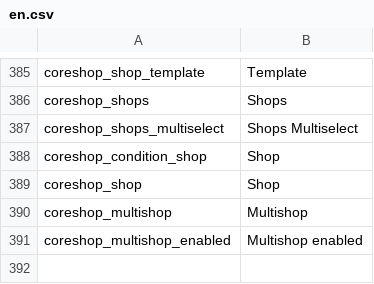
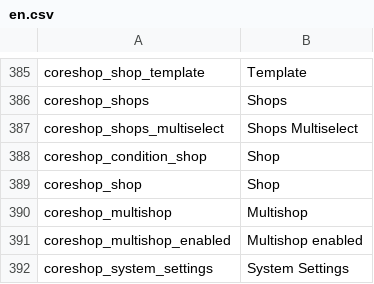
Before and after one commit to coreshop/CoreShop, a CSV file: static/texts/en.csv, drawn as a sheet; only a part is shown, gaps mark what is left out.

```diff
--- a/static/texts/en.csv
+++ b/static/texts/en.csv
@@ -391 +391,2 @@
 "coreshop_multishop_enabled","Multishop enabled"
+"coreshop_system_settings","System Settings"
```
Also changed, not shown: static/texts/de.csv, 6 other files.
